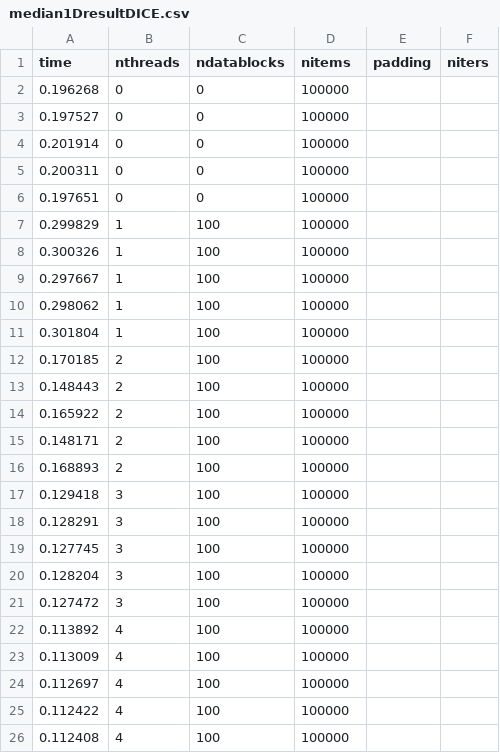
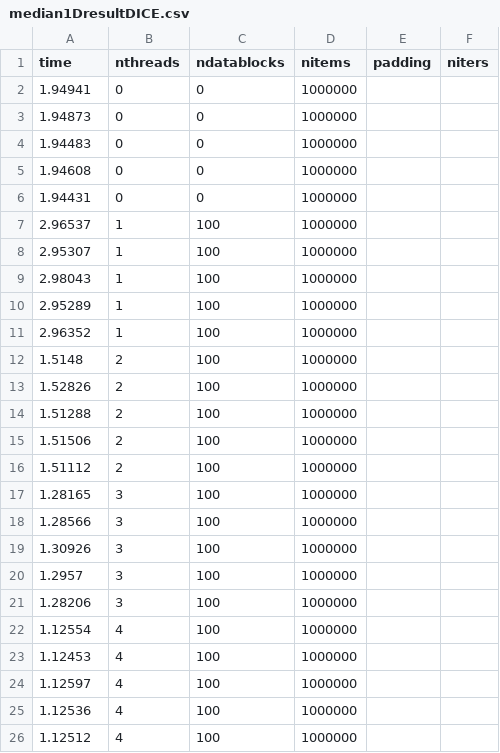
Before and after one commit to shengsli/stencil, a CSV file: stencil_code_v0/ShengExamples/Median1D/median1DresultDICE.csv, drawn as a sheet.

```diff
--- a/stencil_code_v0/ShengExamples/Median1D/median1DresultDICE.csv
+++ b/stencil_code_v0/ShengExamples/Median1D/median1DresultDICE.csv
@@ -1,26 +1,26 @@
 time, nthreads, ndatablocks, nitems, padding, niters
-0.196268, 0, 0, 100000
-0.197527, 0, 0, 100000
-0.201914, 0, 0, 100000
-0.200311, 0, 0, 100000
-0.197651, 0, 0, 100000
-0.299829, 1, 100, 100000
-0.300326, 1, 100, 100000
-0.297667, 1, 100, 100000
-0.298062, 1, 100, 100000
-0.301804, 1, 100, 100000
-0.170185, 2, 100, 100000
-0.148443, 2, 100, 100000
-0.165922, 2, 100, 100000
-0.148171, 2, 100, 100000
-0.168893, 2, 100, 100000
-0.129418, 3, 100, 100000
-0.128291, 3, 100, 100000
-0.127745, 3, 100, 100000
-0.128204, 3, 100, 100000
-0.127472, 3, 100, 100000
-0.113892, 4, 100, 100000
-0.113009, 4, 100, 100000
-0.112697, 4, 100, 100000
-0.112422, 4, 100, 100000
-0.112408, 4, 100, 100000
+1.94941, 0, 0, 1000000
+1.94873, 0, 0, 1000000
+1.94483, 0, 0, 1000000
+1.94608, 0, 0, 1000000
+1.94431, 0, 0, 1000000
+2.96537, 1, 100, 1000000
+2.95307, 1, 100, 1000000
+2.98043, 1, 100, 1000000
+2.95289, 1, 100, 1000000
+2.96352, 1, 100, 1000000
+1.5148, 2, 100, 1000000
+1.52826, 2, 100, 1000000
+1.51288, 2, 100, 1000000
+1.51506, 2, 100, 1000000
+1.51112, 2, 100, 1000000
+1.28165, 3, 100, 1000000
+1.28566, 3, 100, 1000000
+1.30926, 3, 100, 1000000
+1.2957, 3, 100, 1000000
+1.28206, 3, 100, 1000000
+1.12554, 4, 100, 1000000
+1.12453, 4, 100, 1000000
+1.12597, 4, 100, 1000000
+1.12536, 4, 100, 1000000
+1.12512, 4, 100, 1000000
```
Also changed, not shown: stencil_code_v0/ShengExamples/GaussianBlur2D/gaussianBlur2DresultDICE.csv, stencil_code_v0/ShengExamples/Median2D/median2DresultDICE.csv, 20 other files.
